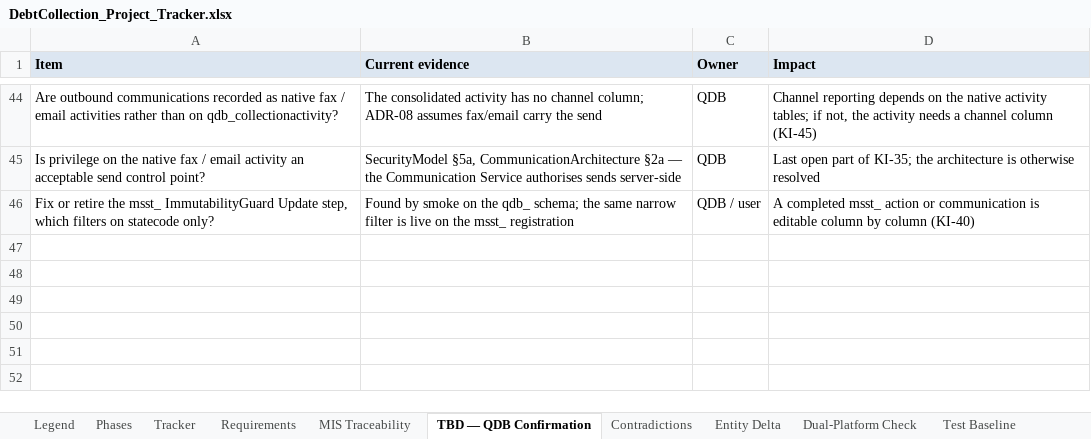
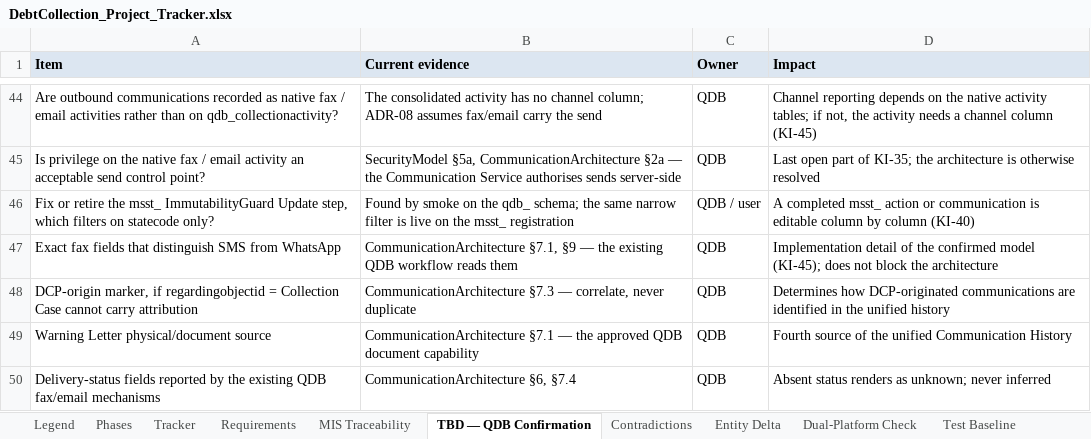
Before and after one commit to msalmansagar/AICompany, an Excel workbook: projects/debtcollection/DebtCollection_Project_Tracker.xlsx, sheet TBD — QDB Confirmation, drawn as a sheet; only a part is shown, gaps mark what is left out; values as stored, in another font and other column widths than the file's, no borders; the diff names each change by its address in the sheet, - before the commit and + after, or states it on an @@ line.

```diff
--- a/projects/debtcollection/DebtCollection_Project_Tracker.xlsx (sheet TBD — QDB Confirmation)
+++ b/projects/debtcollection/DebtCollection_Project_Tracker.xlsx (sheet TBD — QDB Confirmation)
+row 47: Exact fax fields that distinguish SMS from WhatsApp | CommunicationArchitecture §7.1, §9 — the existing QDB workflow reads them | QDB | Implementation detail of the confirmed model (KI-45); does not block the architecture
+row 48: DCP-origin marker, if regardingobjectid = Collection Case cannot carry attribution | CommunicationArchitecture §7.3 — correlate, never duplicate | QDB | Determines how DCP-originated communications are identified in the unified history
+row 49: Warning Letter physical/document source | CommunicationArchitecture §7.1 — the approved QDB document capability | QDB | Fourth source of the unified Communication History
+row 50: Delivery-status fields reported by the existing QDB fax/email mechanisms | CommunicationArchitecture §6, §7.4 | QDB | Absent status renders as unknown; never inferred
```
Also changed, not shown: sheet Test Baseline, sheet Phases, 2 other files.
